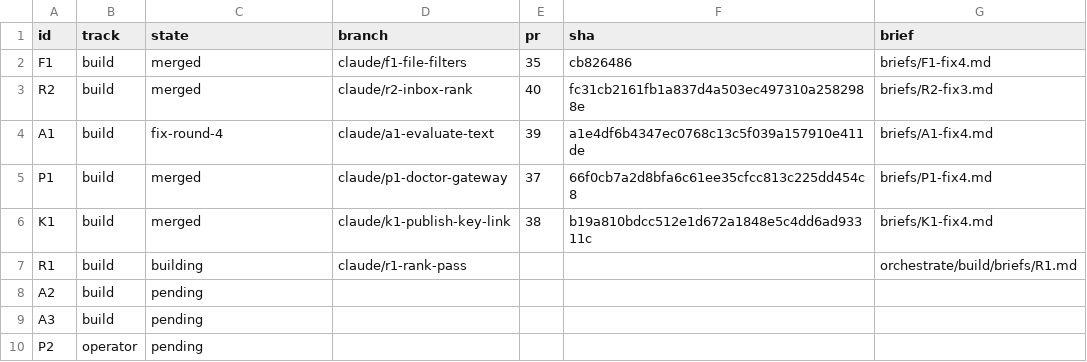
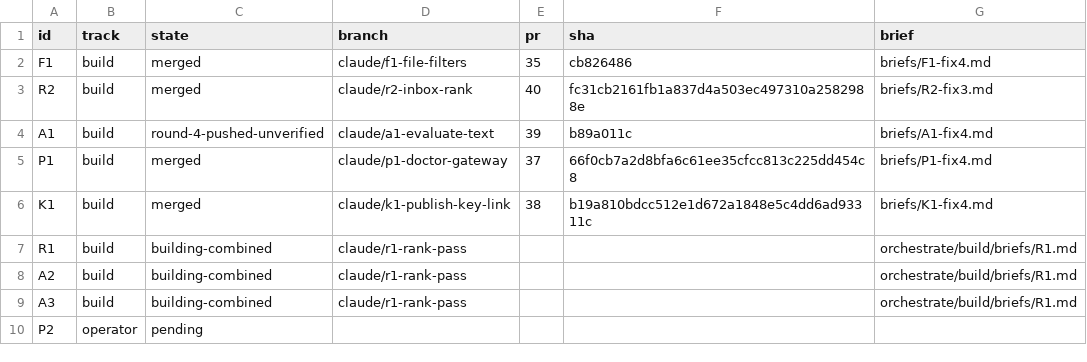
Before and after one commit to jrmatherly/career-ops, a TSV file: docs/superpowers/research/2026-11-08-scan-automation-and-platform/orchestrate/units.tsv, drawn as a sheet.

```diff
--- a/docs/superpowers/research/2026-11-08-scan-automation-and-platform/orchestrate/units.tsv
+++ b/docs/superpowers/research/2026-11-08-scan-automation-and-platform/orchestrate/units.tsv
@@ -3,8 +3,8 @@ F1	build	merged	claude/f1-file-filters	35	cb826486	briefs/F1-fix4.md
 R2	build	merged	claude/r2-inbox-rank	40	fc31cb2161fb1a837d4a503ec497310a2582988e	briefs/R2-fix3.md
-A1	build	fix-round-4	claude/a1-evaluate-text	39	a1e4df6b4347ec0768c13c5f039a157910e411de	briefs/A1-fix4.md
+A1	build	round-4-pushed-unverified	claude/a1-evaluate-text	39	b89a011c	briefs/A1-fix4.md
 P1	build	merged	claude/p1-doctor-gateway	37	66f0cb7a2d8bfa6c61ee35cfcc813c225dd454c8	briefs/P1-fix4.md
 K1	build	merged	claude/k1-publish-key-link	38	b19a810bdcc512e1d672a1848e5c4dd6ad93311c	briefs/K1-fix4.md
-R1	build	building	claude/r1-rank-pass			orchestrate/build/briefs/R1.md
-A2	build	pending				
-A3	build	pending				
+R1	build	building-combined	claude/r1-rank-pass			orchestrate/build/briefs/R1.md
+A2	build	building-combined	claude/r1-rank-pass			orchestrate/build/briefs/R1.md
+A3	build	building-combined	claude/r1-rank-pass			orchestrate/build/briefs/R1.md
 P2	operator	pending				
```
Also changed, not shown: docs/superpowers/research/2026-11-08-scan-automation-and-platform/decisions.tsv, docs/superpowers/research/2026-11-08-scan-automation-and-platform/orchestrate/build/decisions.tsv, 7 other files.
